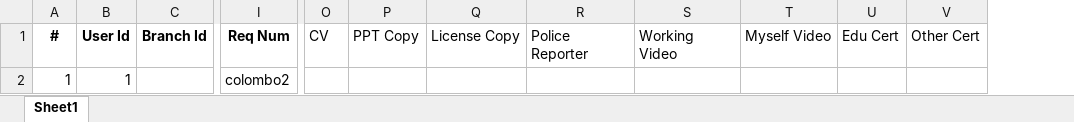
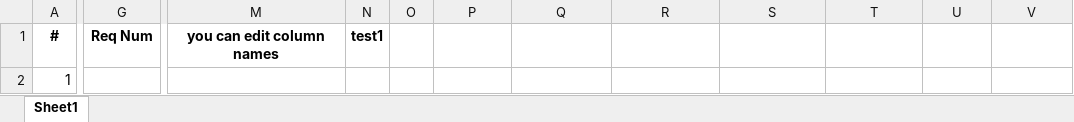
Before and after one commit to Buddhini-123/afron-holdings, an Excel workbook: storage/app/Colombo_mobilization_upload.xlsx, sheet Sheet1, drawn as a sheet; only a part is shown, gaps mark what is left out; values as stored, in another font and other column widths than the file's, no borders; charts and pictures not drawn; removed rows and columns are numbered as before the commit, all else as after; the diff covers the shown part only; the diff names each change by its address in the sheet, - before the commit and + after, or states it on an @@ line.

```diff
--- a/storage/app/Colombo_mobilization_upload.xlsx (sheet Sheet1)
+++ b/storage/app/Colombo_mobilization_upload.xlsx (sheet Sheet1)
-column B, rows 1-2: User Id | 1
-column C, row 1: Branch Id
+column M, row 1: you can edit column names
+column N, row 1: test1
-O1: CV
+O1: (empty)
-P1: PPT Copy
+P1: (empty)
-Q1: License Copy
+Q1: (empty)
-R1: Police Reporter
+R1: (empty)
-S1: Working Video
+S1: (empty)
-T1: Myself Video
+T1: (empty)
-U1: Edu Cert
+U1: (empty)
-V1: Other Cert
+V1: (empty)
-G2: colombo2
+G2: (empty)
```
Also changed, not shown: 1 edited cell elsewhere in this sheet, storage/app/Colombo_brief_upload.xlsx, storage/app/Colombo_masterlist_upload.xlsx, 11 other files.
